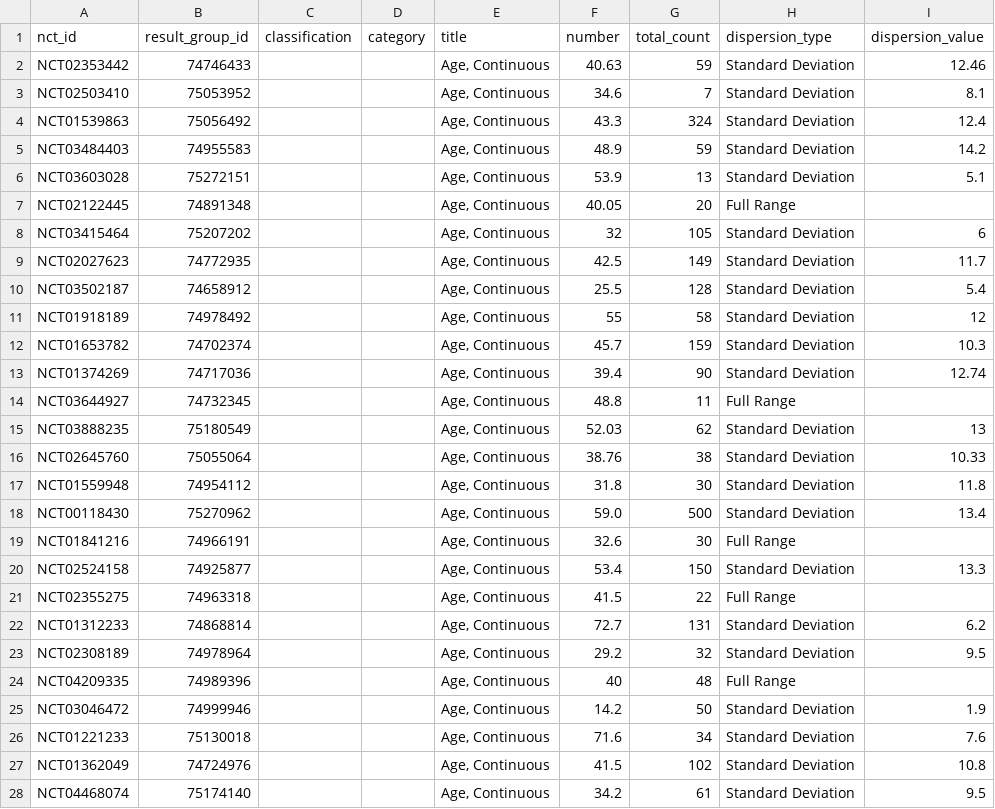
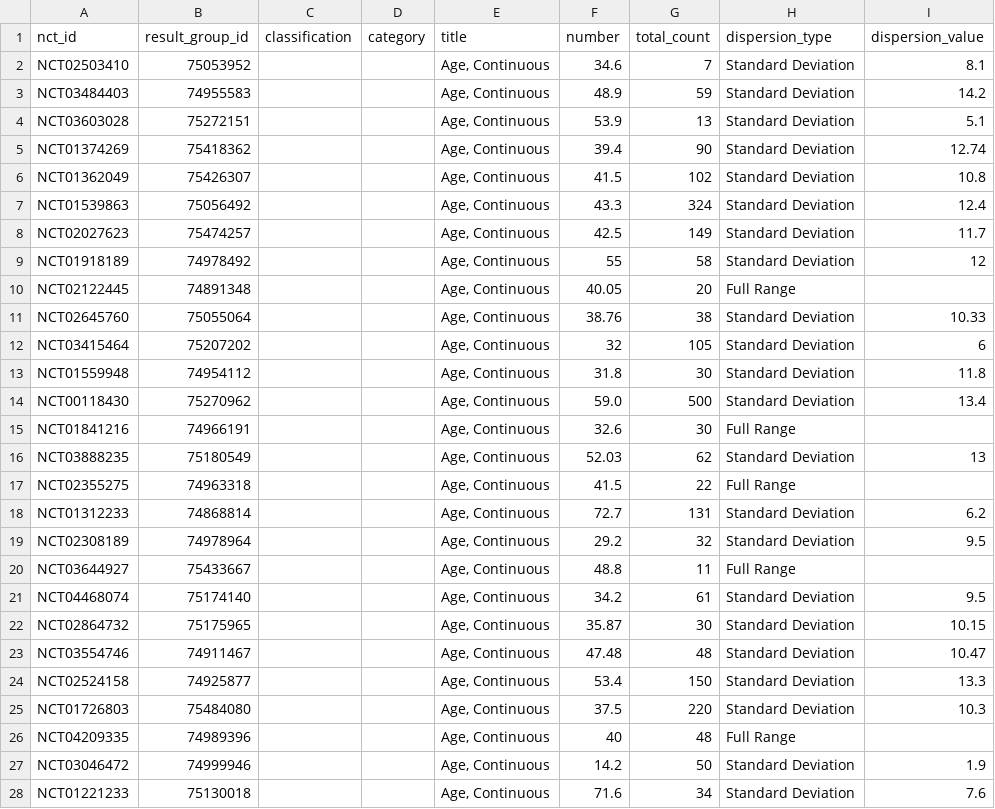
Before and after one commit to kitying2023/Symmetron-project, a CSV file: probiotics/filtered_extracted_age_extra.csv, drawn as a sheet; only a part is shown; the diff covers the shown part only.

```diff
--- a/probiotics/filtered_extracted_age_extra.csv
+++ b/probiotics/filtered_extracted_age_extra.csv
@@ -1,17 +1,13 @@
 nct_id,result_group_id,classification,category,title,number,total_count,dispersion_type,dispersion_value
-NCT02353442,74746433,,,"Age, Continuous",40.63,59,Standard Deviation,12.46
 NCT02503410,75053952,,,"Age, Continuous",34.6,7,Standard Deviation,8.1
-NCT01539863,75056492,,,"Age, Continuous",43.3,324,Standard Deviation,12.4
 NCT03484403,74955583,,,"Age, Continuous",48.9,59,Standard Deviation,14.2
 NCT03603028,75272151,,,"Age, Continuous",53.9,13,Standard Deviation,5.1
+NCT01374269,75418362,,,"Age, Continuous",39.4,90,Standard Deviation,12.74
+NCT01362049,75426307,,,"Age, Continuous",41.5,102,Standard Deviation,10.8
+NCT01539863,75056492,,,"Age, Continuous",43.3,324,Standard Deviation,12.4
+NCT02027623,75474257,,,"Age, Continuous",42.5,149,Standard Deviation,11.7
+NCT01918189,74978492,,,"Age, Continuous",55,58,Standard Deviation,12
 NCT02122445,74891348,,,"Age, Continuous",40.05,20,Full Range,
+NCT02645760,75055064,,,"Age, Continuous",38.76,38,Standard Deviation,10.33
 NCT03415464,75207202,,,"Age, Continuous",32,105,Standard Deviation,6
-NCT02027623,74772935,,,"Age, Continuous",42.5,149,Standard Deviation,11.7
-NCT03502187,74658912,,,"Age, Continuous",25.5,128,Standard Deviation,5.4
-NCT01918189,74978492,,,"Age, Continuous",55,58,Standard Deviation,12
-NCT01653782,74702374,,,"Age, Continuous",45.7,159,Standard Deviation,10.3
-NCT01374269,74717036,,,"Age, Continuous",39.4,90,Standard Deviation,12.74
-NCT03644927,74732345,,,"Age, Continuous",48.8,11,Full Range,
-NCT03888235,75180549,,,"Age, Continuous",52.03,62,Standard Deviation,13
-NCT02645760,75055064,,,"Age, Continuous",38.76,38,Standard Deviation,10.33
 NCT01559948,74954112,,,"Age, Continuous",31.8,30,Standard Deviation,11.8
@@ -19,3 +15,3 @@ NCT00118430,75270962,,,"Age, Continuous",59.0,500,Standard Deviation,13.4
 NCT01841216,74966191,,,"Age, Continuous",32.6,30,Full Range,
-NCT02524158,74925877,,,"Age, Continuous",53.4,150,Standard Deviation,13.3
+NCT03888235,75180549,,,"Age, Continuous",52.03,62,Standard Deviation,13
 NCT02355275,74963318,,,"Age, Continuous",41.5,22,Full Range,
@@ -23,2 +19,8 @@ NCT01312233,74868814,,,"Age, Continuous",72.7,131,Standard Deviation,6.2
 NCT02308189,74978964,,,"Age, Continuous",29.2,32,Standard Deviation,9.5
+NCT03644927,75433667,,,"Age, Continuous",48.8,11,Full Range,
+NCT04468074,75174140,,,"Age, Continuous",34.2,61,Standard Deviation,9.5
+NCT02864732,75175965,,,"Age, Continuous",35.87,30,Standard Deviation,10.15
+NCT03554746,74911467,,,"Age, Continuous",47.48,48,Standard Deviation,10.47
+NCT02524158,74925877,,,"Age, Continuous",53.4,150,Standard Deviation,13.3
+NCT01726803,75484080,,,"Age, Continuous",37.5,220,Standard Deviation,10.3
 NCT04209335,74989396,,,"Age, Continuous",40,48,Full Range,
@@ -26,3 +28 @@ NCT03046472,74999946,,,"Age, Continuous",14.2,50,Standard Deviation,1.9
 NCT01221233,75130018,,,"Age, Continuous",71.6,34,Standard Deviation,7.6
-NCT01362049,74724976,,,"Age, Continuous",41.5,102,Standard Deviation,10.8
-NCT04468074,75174140,,,"Age, Continuous",34.2,61,Standard Deviation,9.5
```
Also changed, not shown: 5 added rows, 3 removed rows and 1 moved row elsewhere in this file, probiotics/extracted_designs.csv, probiotics/extracted_interventions.csv, 2 other files.
